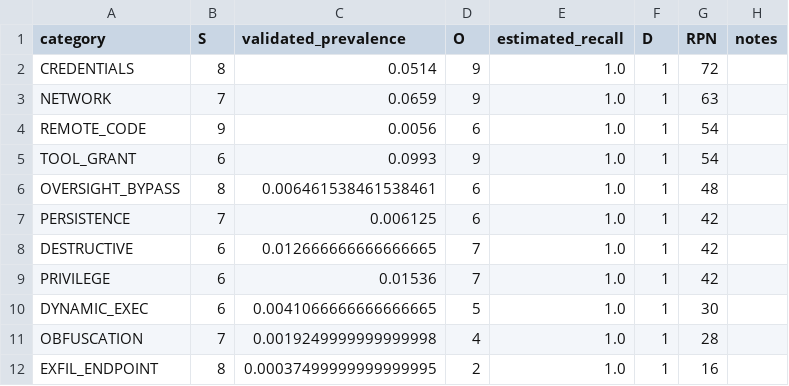
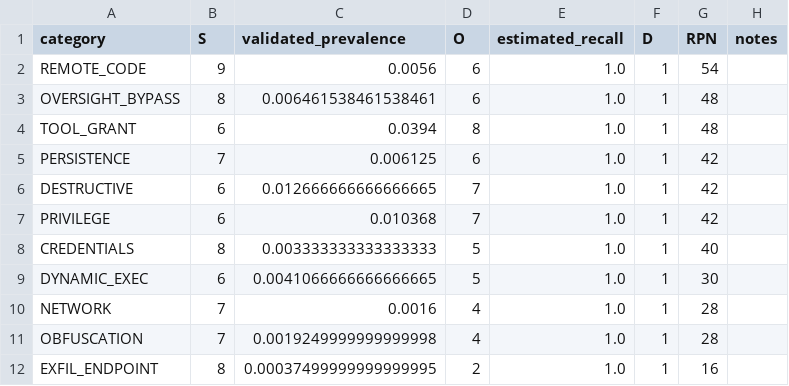
Before and after one commit to jeraddunne/csc580-group9-msr2027, a CSV file: results/fmea_category_ranking.csv, drawn as a sheet.

```diff
--- a/results/fmea_category_ranking.csv
+++ b/results/fmea_category_ranking.csv
@@ -1,11 +1,11 @@
 category,S,validated_prevalence,O,estimated_recall,D,RPN,notes
-CREDENTIALS,8,0.0514,9,1.0,1,72,
-NETWORK,7,0.0659,9,1.0,1,63,
 REMOTE_CODE,9,0.0056,6,1.0,1,54,
-TOOL_GRANT,6,0.0993,9,1.0,1,54,
 OVERSIGHT_BYPASS,8,0.006461538461538461,6,1.0,1,48,
+TOOL_GRANT,6,0.0394,8,1.0,1,48,
 PERSISTENCE,7,0.006125,6,1.0,1,42,
 DESTRUCTIVE,6,0.012666666666666665,7,1.0,1,42,
-PRIVILEGE,6,0.01536,7,1.0,1,42,
+PRIVILEGE,6,0.010368,7,1.0,1,42,
+CREDENTIALS,8,0.003333333333333333,5,1.0,1,40,
 DYNAMIC_EXEC,6,0.0041066666666666665,5,1.0,1,30,
+NETWORK,7,0.0016,4,1.0,1,28,
 OBFUSCATION,7,0.0019249999999999998,4,1.0,1,28,
```
Also changed, not shown: results/spec_verification.csv, 5 other files.
